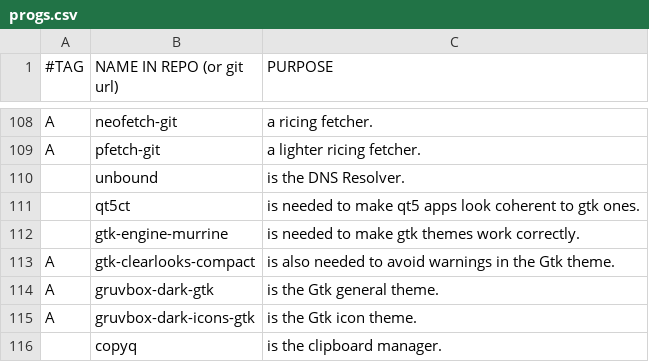
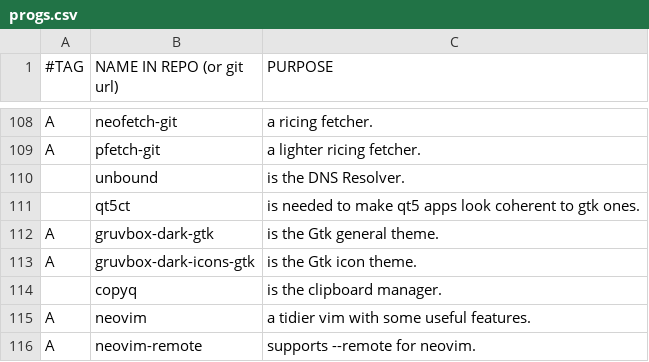
Before and after one commit to BachoSeven/AARGH, a CSV file: progs.csv, drawn as a sheet; only a part is shown, gaps mark what is left out; the shorter side is filled out with more unchanged rows.

Commit message:
Remove gtk engines which pull down gtk2...

```diff
--- a/progs.csv
+++ b/progs.csv
@@ -111,4 +111,2 @@ A,pfetch-git,"a lighter ricing fetcher."
 ,qt5ct,"is needed to make qt5 apps look coherent to gtk ones."
-,gtk-engine-murrine,"is needed to make gtk themes work correctly."
-A,gtk-clearlooks-compact,"is also needed to avoid warnings in the Gtk theme."
 A,gruvbox-dark-gtk,"is the Gtk general theme."
```
Also changed, not shown: 1 other file.
